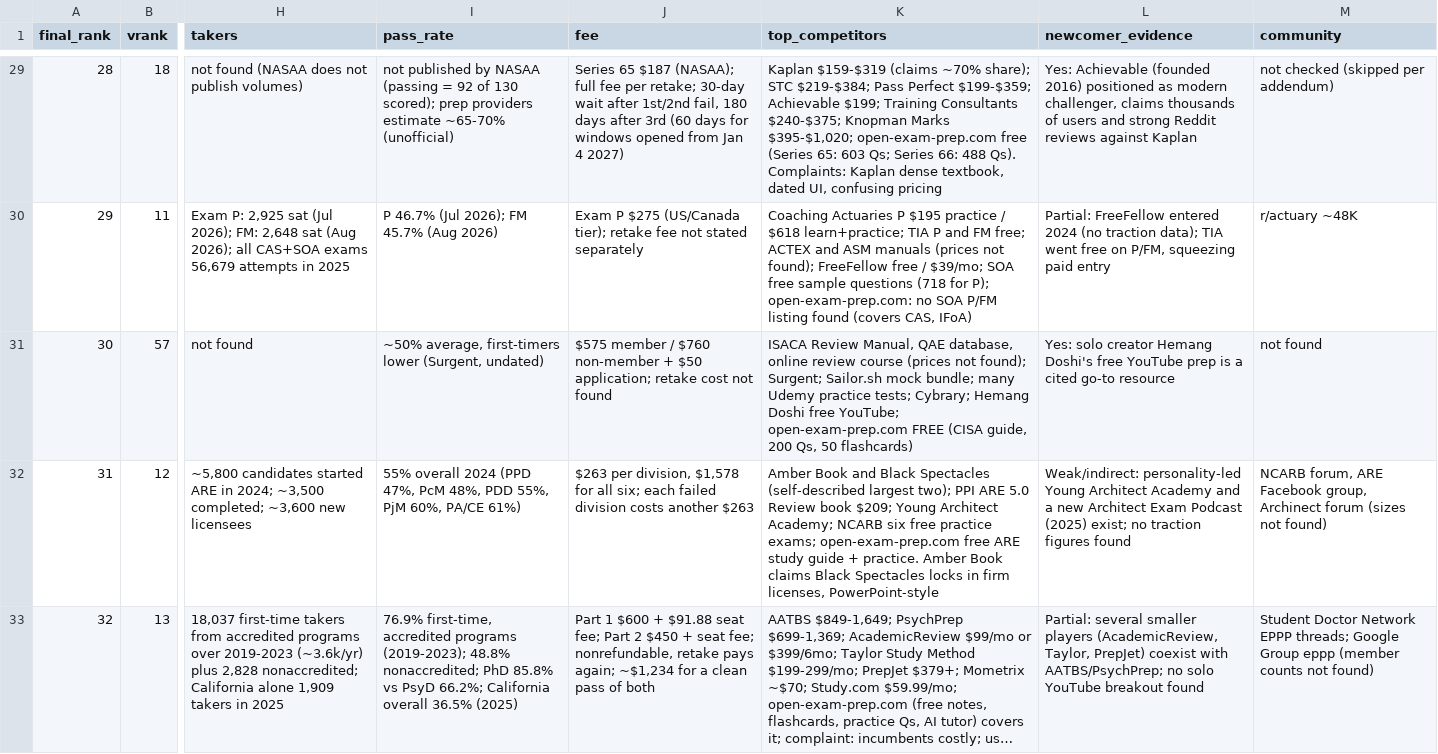
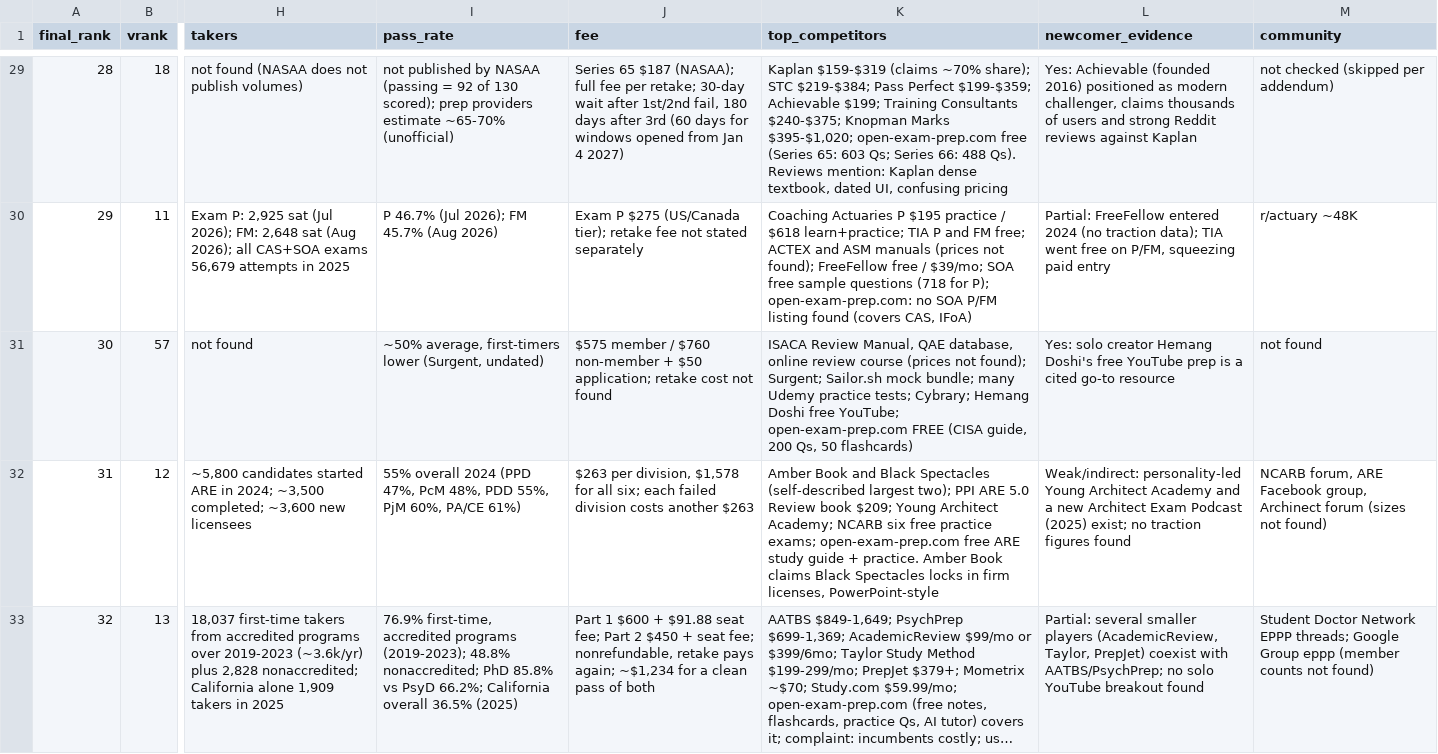
Before and after one commit to leftbrain847/exam_prep, a CSV file: scan/out/final_ranked.csv, drawn as a sheet; only a part is shown, gaps mark what is left out; long unchanged cells end in …; the diff covers the shown part only; the diff names each change by its address in the sheet, - before the commit and + after, or states it on an @@ line.

```diff
--- a/scan/out/final_ranked.csv
+++ b/scan/out/final_ranked.csv
-K29 (top_competitors): …488 Qs). Complaints: Kaplan dense…
+K29 (top_competitors): …488 Qs). Reviews mention: Kaplan dense…
```
Also changed, not shown: 25 edited cells elsewhere in this file, 9 other files.
